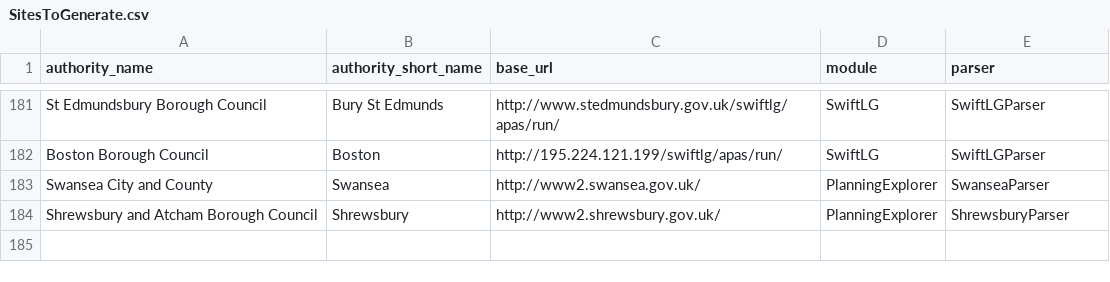
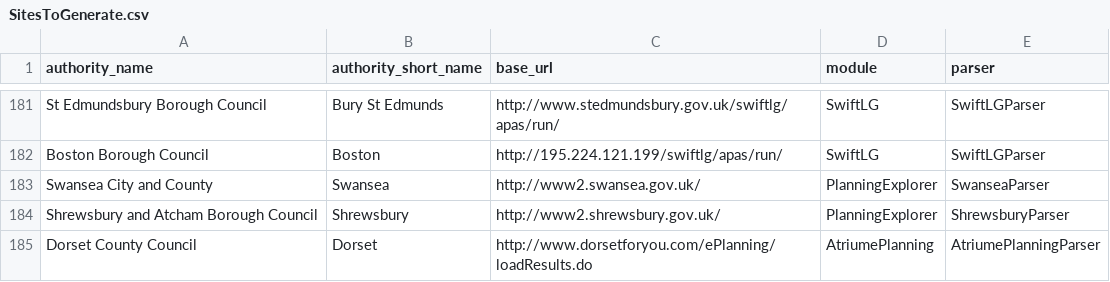
Before and after one commit to mikelmaron/planningalerts, a CSV file: python_scrapers/SitesToGenerate.csv, drawn as a sheet; only a part is shown, gaps mark what is left out; the diff names each change by its address in the sheet, - before the commit and + after, or states it on an @@ line.

Commit message:
Add Dorset CC scraper

```diff
--- a/python_scrapers/SitesToGenerate.csv
+++ b/python_scrapers/SitesToGenerate.csv
+row 185: Dorset County Council | Dorset | http://www.dorsetforyou.com/ePlanning/loadResults.do | AtriumePlanning | AtriumePlanningParser
```
Also changed, not shown: 1 other file.
